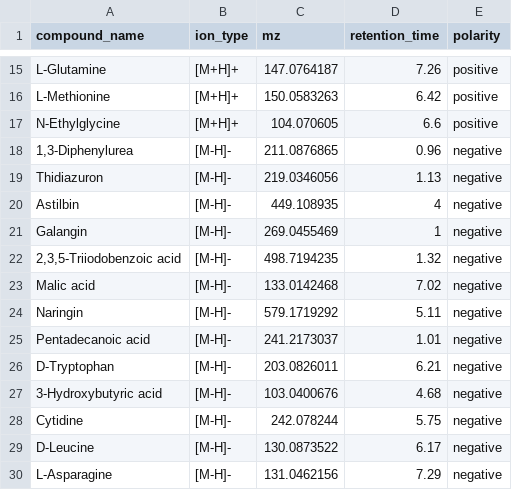
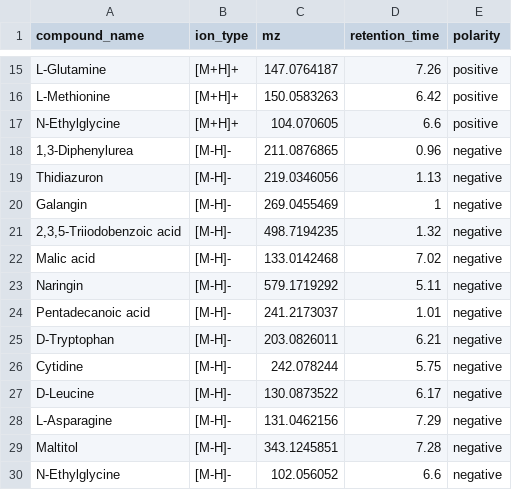
Before and after one commit to EMSL-Computing/MetabWatch, a CSV file: src/presets/hilic_metab_olympic_eclipse01/qc_compounds.csv, drawn as a sheet; only a part is shown, gaps mark what is left out; the shorter side is filled out with more unchanged rows; the diff names each change by its address in the sheet, - before the commit and + after, or states it on an @@ line.

Commit message:
Remove extraneous HILIC Neg compounds from targeted analysis

```diff
--- a/src/presets/hilic_metab_olympic_eclipse01/qc_compounds.csv
+++ b/src/presets/hilic_metab_olympic_eclipse01/qc_compounds.csv
-row 20: Astilbin | [M-H]- | 449.108935 | 4 | negative
-row 27: 3-Hydroxybutyric acid | [M-H]- | 103.0400676 | 4.68 | negative
```
Also changed, not shown: 4 other files.
